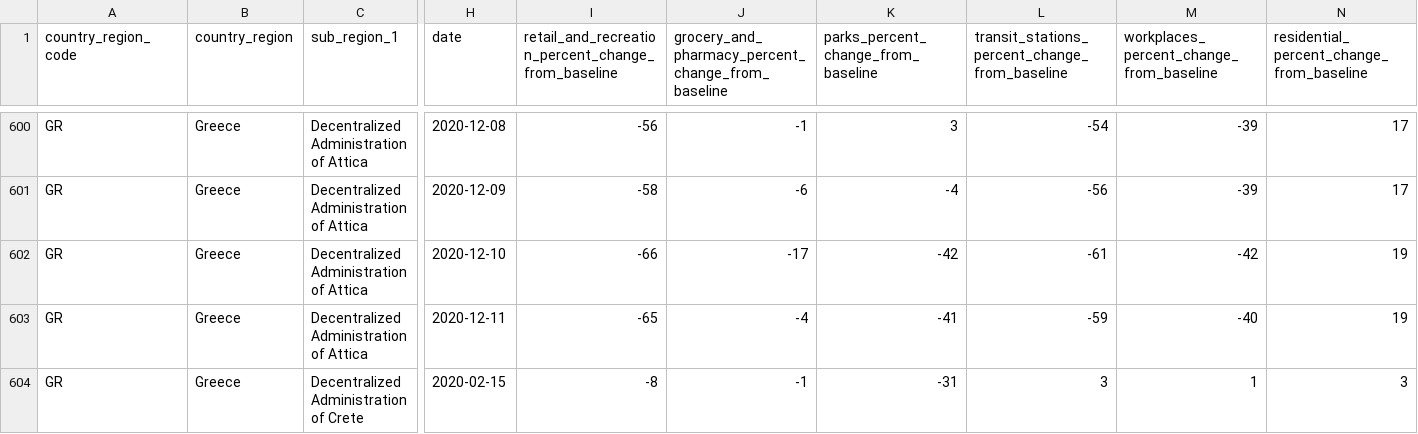
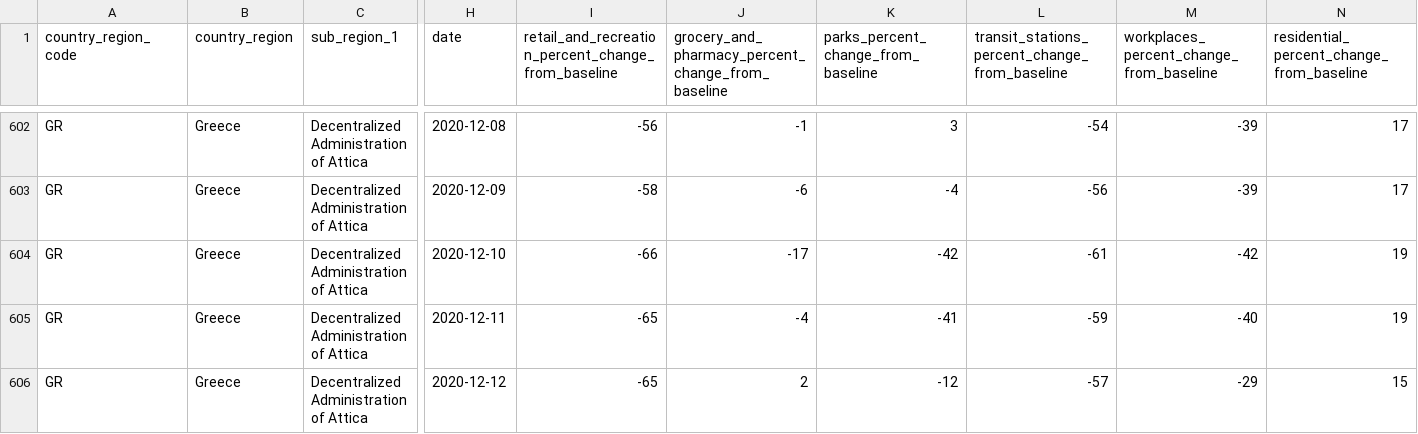
Before and after one commit to akritiko/covid19gr, a CSV file: data/csv/2020_GR_Region_Mobility_Report.csv, drawn as a sheet; only a part is shown, gaps mark what is left out; the shorter side is filled out with more unchanged rows; rows hold the shown columns only; the diff covers the shown part only; the diff names each change by its address in the sheet, - before the commit and + after, or states it on an @@ line.

```diff
--- a/data/csv/2020_GR_Region_Mobility_Report.csv
+++ b/data/csv/2020_GR_Region_Mobility_Report.csv
+row 606: GR | Greece | Decentralized Administration of Attica | 2020-12-12 | -65 | 2 | -12 | -57 | -29 | 15
```
Also changed, not shown: 15 added rows elsewhere in this file, data/csv/cases.csv, data/csv/demography_men_details.csv, 29 other files.
